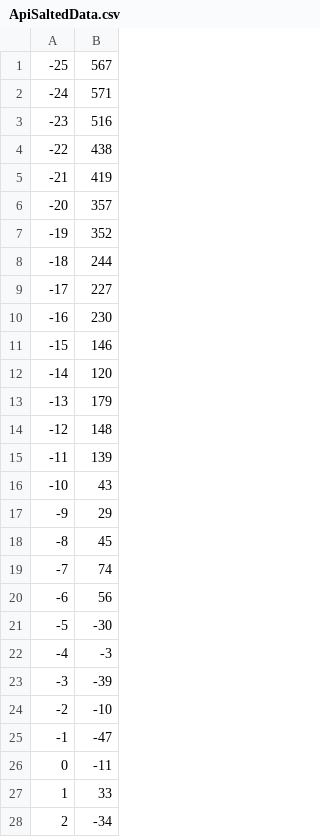
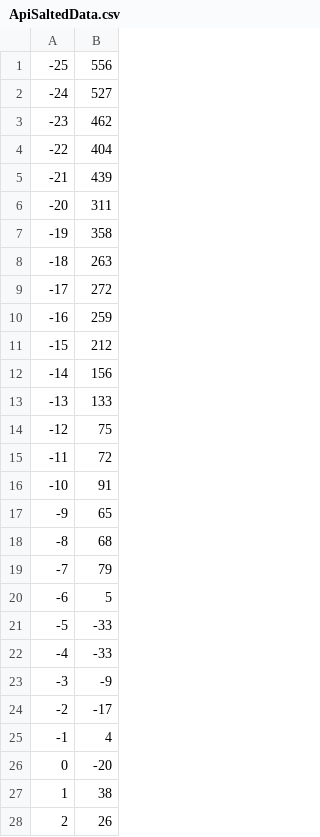
Before and after one commit to Minneo03/ProbAndStatsProject2, a CSV file: ProbAndStatsProject2/ApiSaltedData.csv, drawn as a sheet; only a part is shown; the diff covers the shown part only.

```diff
--- a/ProbAndStatsProject2/ApiSaltedData.csv
+++ b/ProbAndStatsProject2/ApiSaltedData.csv
@@ -1,28 +1,28 @@
--25, 567
--24, 571
--23, 516
--22, 438
--21, 419
--20, 357
--19, 352
--18, 244
--17, 227
--16, 230
--15, 146
--14, 120
--13, 179
--12, 148
--11, 139
--10, 43
--9, 29
--8, 45
--7, 74
--6, 56
--5, -30
--4, -3
--3, -39
--2, -10
--1, -47
-0, -11
-1, 33
-2, -34
+-25, 556
+-24, 527
+-23, 462
+-22, 404
+-21, 439
+-20, 311
+-19, 358
+-18, 263
+-17, 272
+-16, 259
+-15, 212
+-14, 156
+-13, 133
+-12, 75
+-11, 72
+-10, 91
+-9, 65
+-8, 68
+-7, 79
+-6, 5
+-5, -33
+-4, -33
+-3, -9
+-2, -17
+-1, 4
+0, -20
+1, 38
+2, 26
```
Also changed, not shown: 22 edited cells elsewhere in this file, ProbAndStatsProject2/ApiSmoothedData.csv.
